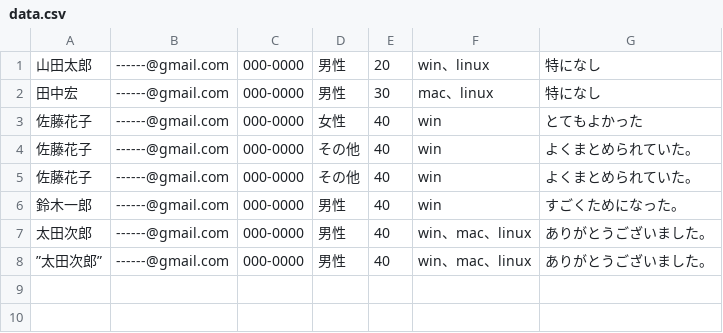
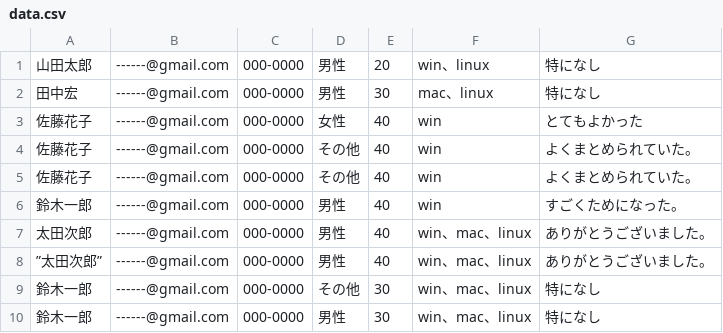
Before and after one commit to SkkiKya/5_kadai, a CSV file: data/data.csv, drawn as a sheet; the diff names each change by its address in the sheet, - before the commit and + after, or states it on an @@ line.

```diff
--- a/data/data.csv
+++ b/data/data.csv
+row 9: 鈴木一郎 | ------@gmail.com | 000-0000 | その他 | 30 | win、mac、linux | 特になし
+row 10: 鈴木一郎 | ------@gmail.com | 000-0000 | 男性 | 30 | win、mac、linux | 特になし
```
Also changed, not shown: 4 other files.
